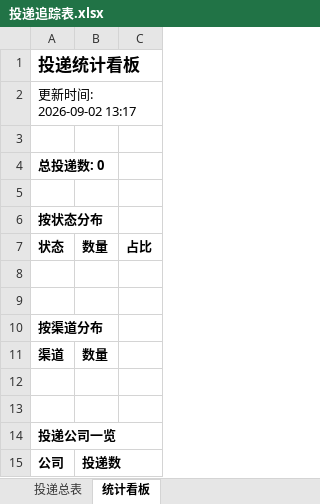
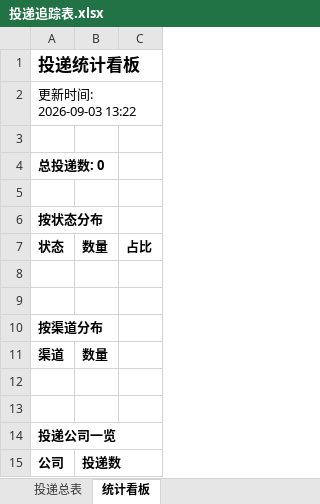
Before and after one commit to ruyi1/campus-radar, an Excel workbook: reports/投递追踪表.xlsx, sheet 统计看板, drawn as a sheet; values as stored, in another font and other column widths than the file's, no borders; the diff names each change by its address in the sheet, - before the commit and + after, or states it on an @@ line.

```diff
--- a/reports/投递追踪表.xlsx (sheet 统计看板)
+++ b/reports/投递追踪表.xlsx (sheet 统计看板)
-A2: 更新时间: 2026-09-02 13:17
+A2: 更新时间: 2026-09-03 13:22
```
Also changed, not shown: 2 other files.
